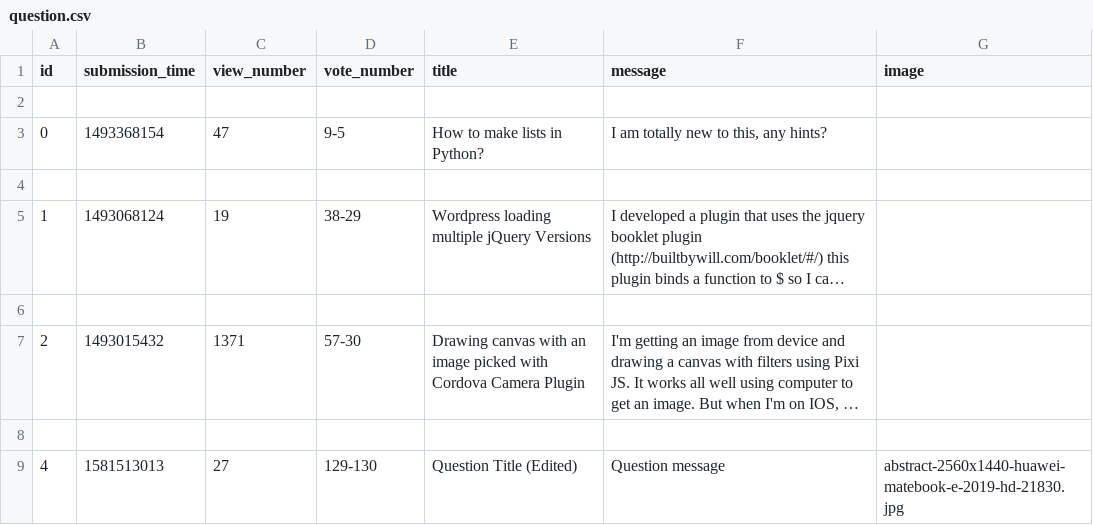
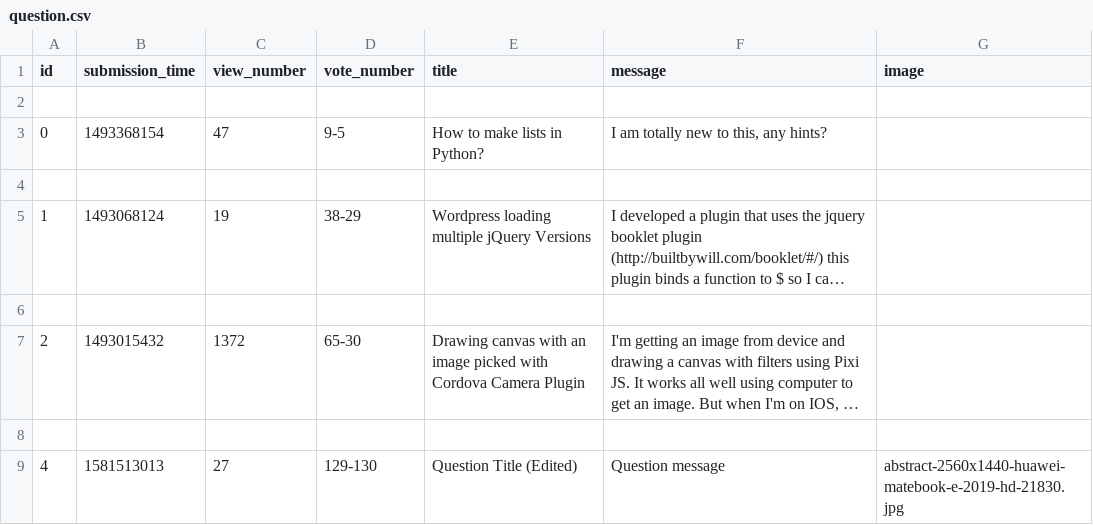
Before and after one commit to BogdanGheboianu/ask-mate-python, a CSV file: sample_data/question.csv, drawn as a sheet; long unchanged cells end in …; the diff names each change by its address in the sheet, - before the commit and + after, or states it on an @@ line.

Commit message:
Fix 'add view to question' bug

```diff
--- a/sample_data/question.csv
+++ b/sample_data/question.csv
-C7 (view_number): 1371
+C7 (view_number): 1372
-D7 (vote_number): 57-30
+D7 (vote_number): 65-30
```
Also changed, not shown: 2 other files.
